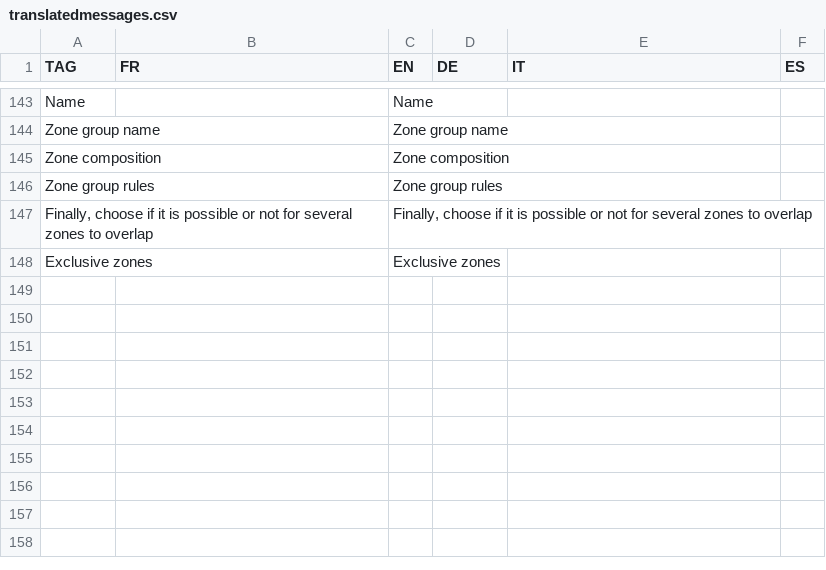
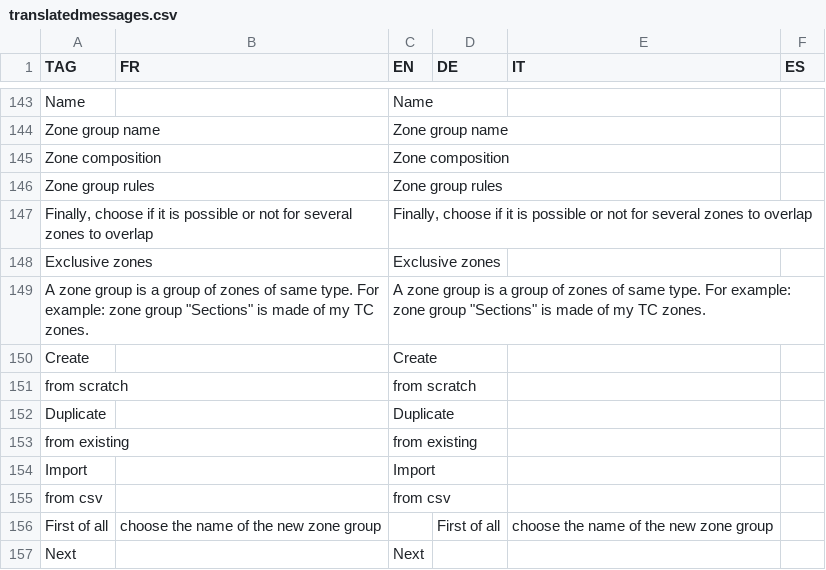
Before and after one commit to hyperplanning/hyperassets, a CSV file: translatedmessages.csv, drawn as a sheet; only a part is shown, gaps mark what is left out; the diff names each change by its address in the sheet, - before the commit and + after, or states it on an @@ line.

Commit message:
Update translatedmessages.csv

```diff
--- a/translatedmessages.csv
+++ b/translatedmessages.csv
+row 149: A zone group is a group of zones of same type. For example: zone group "Sections" is made of my TC zones. |  | A zone group is a group of zones of same type. For example: zone group "Sections" is made of my TC zones.
+row 150: Create |  | Create
+row 151: from scratch |  | from scratch
+row 152: Duplicate |  | Duplicate
+row 153: from existing |  | from existing
+row 154: Import |  | Import
+row 155: from csv |  | from csv
+row 156: First of all | choose the name of the new zone group |  | First of all | choose the name of the new zone group
+row 157: Next |  | Next
```
